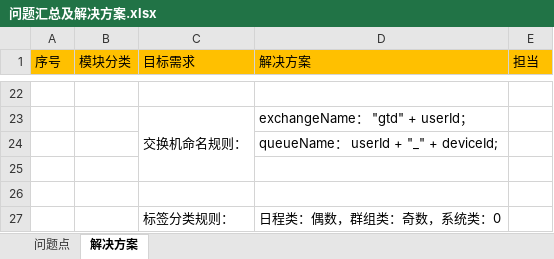
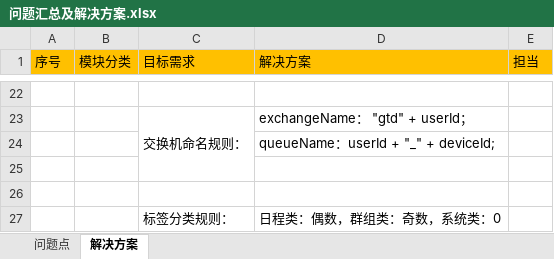
Before and after one commit to XJ-GTD/GTD2, an Excel workbook: A-开发相关文档素材/5.其他文档/问题汇总及解决方案.xlsx, sheet 解决方案, drawn as a sheet; only a part is shown, gaps mark what is left out; values as stored, in another font and other column widths than the file's, no borders; the diff names each change by its address in the sheet, - before the commit and + after, or states it on an @@ line.

```diff
--- a/A-开发相关文档素材/5.其他文档/问题汇总及解决方案.xlsx (sheet 解决方案)
+++ b/A-开发相关文档素材/5.其他文档/问题汇总及解决方案.xlsx (sheet 解决方案)
-D24 (解决方案): queueName： userId + "_" + deviceId;
+D24 (解决方案): queueName：userId + "_" + deviceId;
```
Also changed, not shown: 7 other files.
